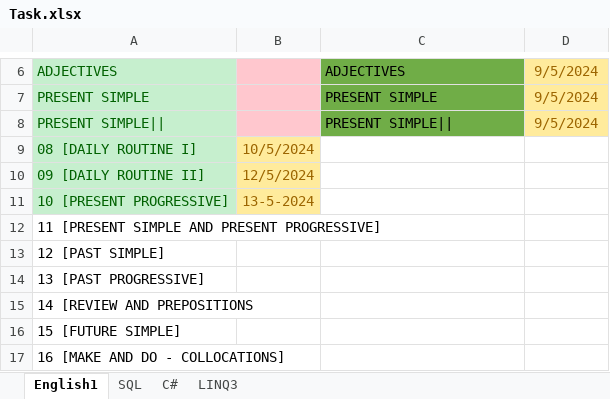
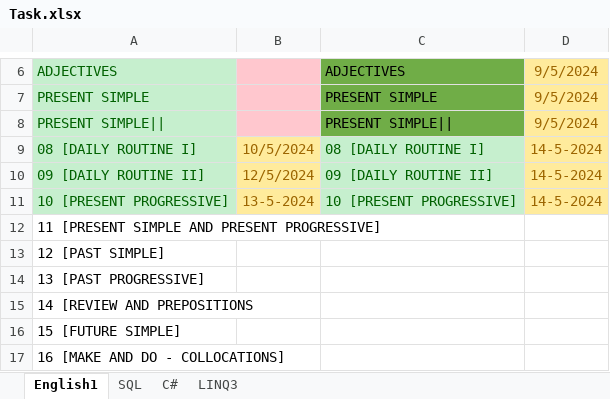
Before and after one commit to Farouk-Ahmed/Task, an Excel workbook: Task.xlsx, sheet English1, drawn as a sheet; only a part is shown, gaps mark what is left out; values as stored, in another font and other column widths than the file's, no borders; the diff names each change by its address in the sheet, - before the commit and + after, or states it on an @@ line.

```diff
--- a/Task.xlsx (sheet English1)
+++ b/Task.xlsx (sheet English1)
-C9: (empty)
+C9: 08 [DAILY ROUTINE I]
-C9:C11 fill: none
+C9:C11 fill: #C6EFCE
-D9:D11: (empty)
+D9:D11: 14-5-2024
-D9:D11 fill: none
+D9:D11 fill: #FFEB9C
-C10: (empty)
+C10: 09 [DAILY ROUTINE II]
-C11: (empty)
+C11: 10 [PRESENT PROGRESSIVE]
```
Also changed, not shown: sheet C#.
